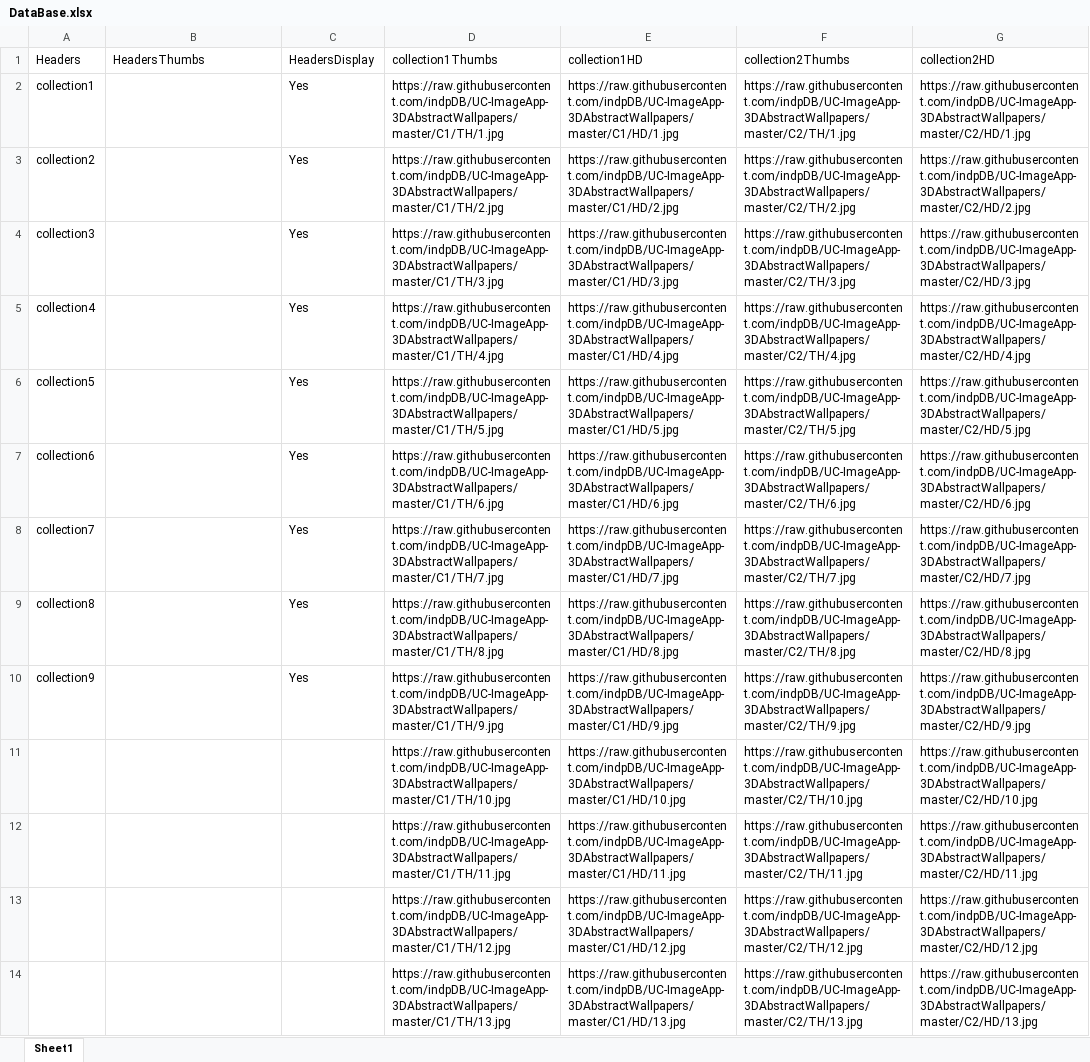
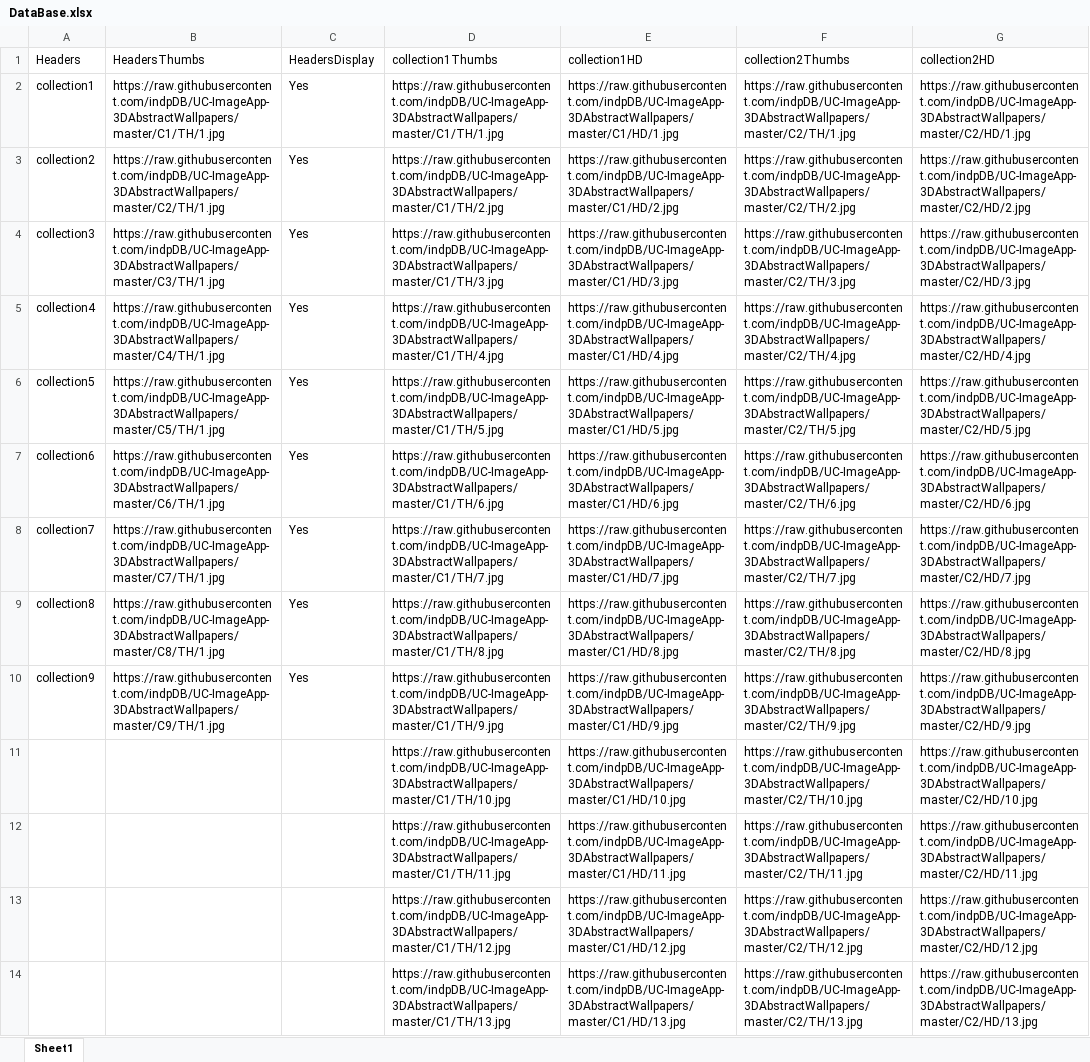
Before and after one commit to indpDB/UC-ImageApp-3DAbstractWallpapers, an Excel workbook: DataBase.xlsx, sheet Sheet1, drawn as a sheet; only a part is shown; values as stored, in another font and other column widths than the file's, no borders; the diff names each change by its address in the sheet, - before the commit and + after, or states it on an @@ line.

```diff
--- a/DataBase.xlsx (sheet Sheet1)
+++ b/DataBase.xlsx (sheet Sheet1)
-B2 (HeadersThumbs): (empty)
+B2 (HeadersThumbs): https://raw.githubusercontent.com/indpDB/UC-ImageApp-3DAbstractWallpapers/master/C1/TH/1.jpg
-B3 (HeadersThumbs): (empty)
+B3 (HeadersThumbs): https://raw.githubusercontent.com/indpDB/UC-ImageApp-3DAbstractWallpapers/master/C2/TH/1.jpg
-B4 (HeadersThumbs): (empty)
+B4 (HeadersThumbs): https://raw.githubusercontent.com/indpDB/UC-ImageApp-3DAbstractWallpapers/master/C3/TH/1.jpg
-B5 (HeadersThumbs): (empty)
+B5 (HeadersThumbs): https://raw.githubusercontent.com/indpDB/UC-ImageApp-3DAbstractWallpapers/master/C4/TH/1.jpg
-B6 (HeadersThumbs): (empty)
+B6 (HeadersThumbs): https://raw.githubusercontent.com/indpDB/UC-ImageApp-3DAbstractWallpapers/master/C5/TH/1.jpg
-B7 (HeadersThumbs): (empty)
+B7 (HeadersThumbs): https://raw.githubusercontent.com/indpDB/UC-ImageApp-3DAbstractWallpapers/master/C6/TH/1.jpg
-B8 (HeadersThumbs): (empty)
+B8 (HeadersThumbs): https://raw.githubusercontent.com/indpDB/UC-ImageApp-3DAbstractWallpapers/master/C7/TH/1.jpg
-B9 (HeadersThumbs): (empty)
+B9 (HeadersThumbs): https://raw.githubusercontent.com/indpDB/UC-ImageApp-3DAbstractWallpapers/master/C8/TH/1.jpg
-B10 (HeadersThumbs): (empty)
+B10 (HeadersThumbs): https://raw.githubusercontent.com/indpDB/UC-ImageApp-3DAbstractWallpapers/master/C9/TH/1.jpg
```
Also changed, not shown: 3 other files.
